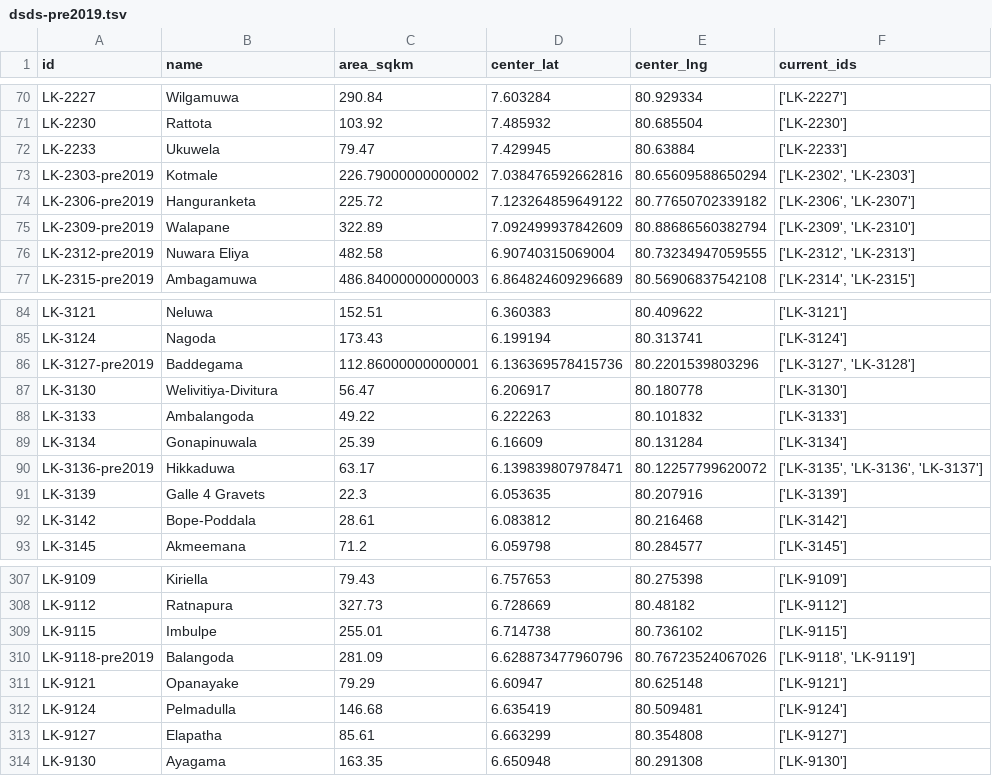
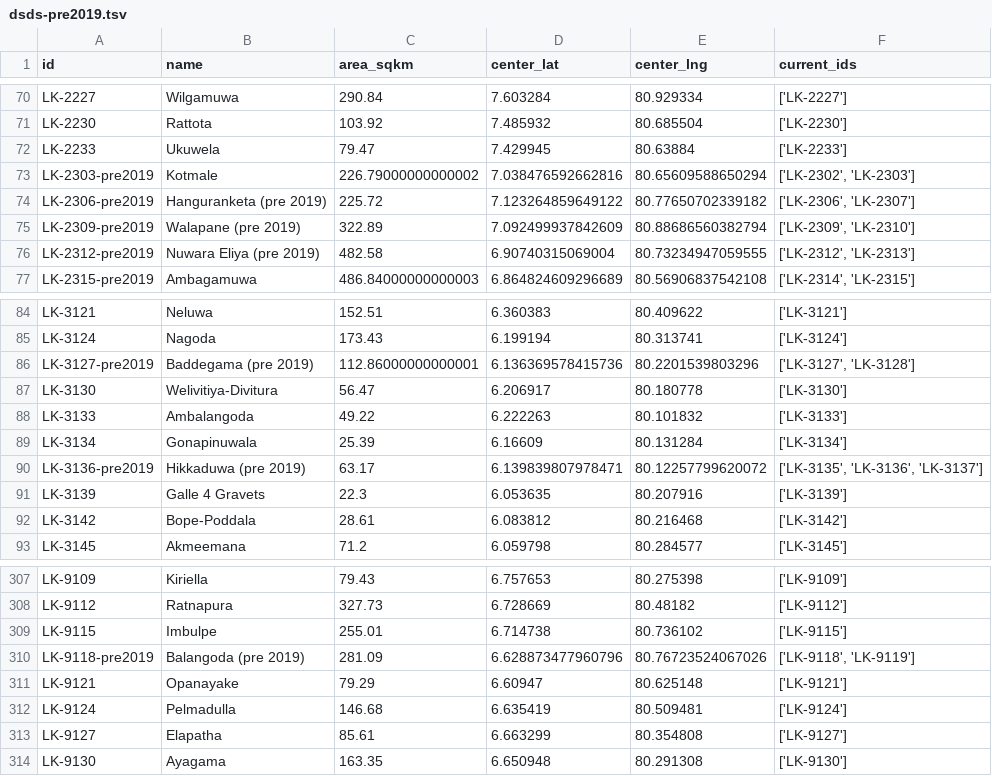
Before and after one commit to nuuuwan/lk_admin_regions, a TSV file: data/ents/history/dsds-pre2019.tsv, drawn as a sheet; only a part is shown, gaps mark what is left out.

Commit message:
Update district names to include historical context in JSON and TSV files

```diff
--- a/data/ents/history/dsds-pre2019.tsv
+++ b/data/ents/history/dsds-pre2019.tsv
@@ -73,5 +73,5 @@ LK-2233	Ukuwela	79.47	7.429945	80.63884	['LK-2233']
 LK-2303-pre2019	Kotmale	226.79000000000002	7.038476592662816	80.65609588650294	['LK-2302', 'LK-2303']
-LK-2306-pre2019	Hanguranketa	225.72	7.123264859649122	80.77650702339182	['LK-2306', 'LK-2307']
-LK-2309-pre2019	Walapane	322.89	7.092499937842609	80.88686560382794	['LK-2309', 'LK-2310']
-LK-2312-pre2019	Nuwara Eliya	482.58	6.90740315069004	80.73234947059555	['LK-2312', 'LK-2313']
+LK-2306-pre2019	Hanguranketa (pre 2019)	225.72	7.123264859649122	80.77650702339182	['LK-2306', 'LK-2307']
+LK-2309-pre2019	Walapane (pre 2019)	322.89	7.092499937842609	80.88686560382794	['LK-2309', 'LK-2310']
+LK-2312-pre2019	Nuwara Eliya (pre 2019)	482.58	6.90740315069004	80.73234947059555	['LK-2312', 'LK-2313']
 LK-2315-pre2019	Ambagamuwa	486.84000000000003	6.864824609296689	80.56906837542108	['LK-2314', 'LK-2315']
@@ -85,3 +85,3 @@ LK-3121	Neluwa	152.51	6.360383	80.409622	['LK-3121']
 LK-3124	Nagoda	173.43	6.199194	80.313741	['LK-3124']
-LK-3127-pre2019	Baddegama	112.86000000000001	6.136369578415736	80.2201539803296	['LK-3127', 'LK-3128']
+LK-3127-pre2019	Baddegama (pre 2019)	112.86000000000001	6.136369578415736	80.2201539803296	['LK-3127', 'LK-3128']
 LK-3130	Welivitiya-Divitura	56.47	6.206917	80.180778	['LK-3130']
@@ -89,3 +89,3 @@ LK-3133	Ambalangoda	49.22	6.222263	80.101832	['LK-3133']
 LK-3134	Gonapinuwala	25.39	6.16609	80.131284	['LK-3134']
-LK-3136-pre2019	Hikkaduwa	63.17	6.139839807978471	80.12257799620072	['LK-3135', 'LK-3136', 'LK-3137']
+LK-3136-pre2019	Hikkaduwa (pre 2019)	63.17	6.139839807978471	80.12257799620072	['LK-3135', 'LK-3136', 'LK-3137']
 LK-3139	Galle 4 Gravets	22.3	6.053635	80.207916	['LK-3139']
@@ -309,3 +309,3 @@ LK-9112	Ratnapura	327.73	6.728669	80.48182	['LK-9112']
 LK-9115	Imbulpe	255.01	6.714738	80.736102	['LK-9115']
-LK-9118-pre2019	Balangoda	281.09	6.628873477960796	80.76723524067026	['LK-9118', 'LK-9119']
+LK-9118-pre2019	Balangoda (pre 2019)	281.09	6.628873477960796	80.76723524067026	['LK-9118', 'LK-9119']
 LK-9121	Opanayake	79.29	6.60947	80.625148	['LK-9121']
```
Also changed, not shown: data/ents/history/districts-pre1959.tsv, data/ents/history/districts-pre1961.tsv, 8 other files.
